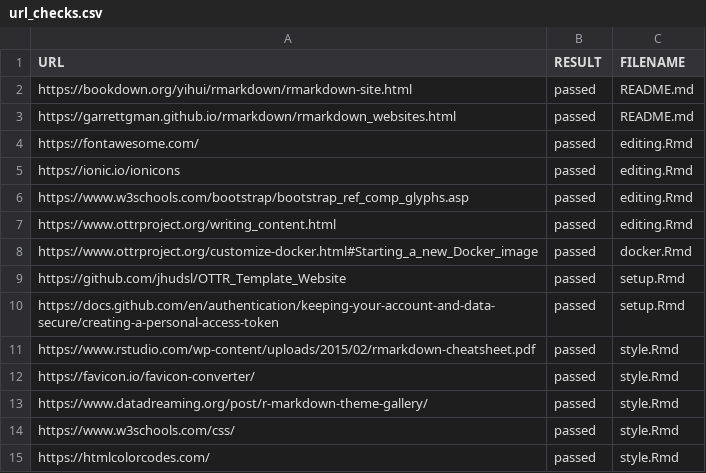
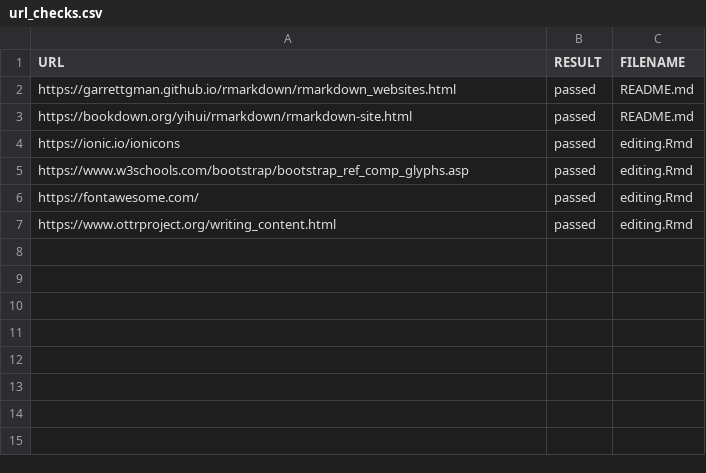
Before and after one commit to TestingSkunk/my_new_website, a CSV file: check_reports/url_checks.csv, drawn as a sheet.

Commit message:
Add URL check file

```diff
--- a/check_reports/url_checks.csv
+++ b/check_reports/url_checks.csv
@@ -1,15 +1,7 @@
 URL,RESULT,FILENAME
+https://garrettgman.github.io/rmarkdown/rmarkdown_websites.html,passed,README.md
 https://bookdown.org/yihui/rmarkdown/rmarkdown-site.html,passed,README.md
-https://garrettgman.github.io/rmarkdown/rmarkdown_websites.html,passed,README.md
-https://fontawesome.com/,passed,editing.Rmd
 https://ionic.io/ionicons,passed,editing.Rmd
 https://www.w3schools.com/bootstrap/bootstrap_ref_comp_glyphs.asp,passed,editing.Rmd
+https://fontawesome.com/,passed,editing.Rmd
 https://www.ottrproject.org/writing_content.html,passed,editing.Rmd
-https://www.ottrproject.org/customize-docker.html#Starting_a_new_Docker_image,passed,docker.Rmd
-https://github.com/jhudsl/OTTR_Template_Website,passed,setup.Rmd
-https://docs.github.com/en/authentication/keeping-your-account-and-data-secure/creating-a-personal-access-token,passed,setup.Rmd
-https://www.rstudio.com/wp-content/uploads/2015/02/rmarkdown-cheatsheet.pdf,passed,style.Rmd
-https://favicon.io/favicon-converter/,passed,style.Rmd
-https://www.datadreaming.org/post/r-markdown-theme-gallery/,passed,style.Rmd
-https://www.w3schools.com/css/,passed,style.Rmd
-https://htmlcolorcodes.com/,passed,style.Rmd
```
